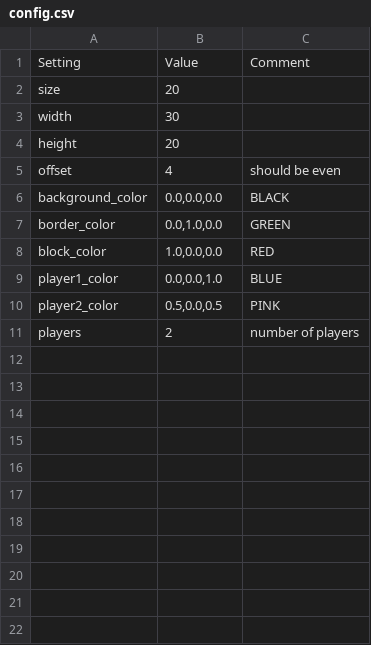
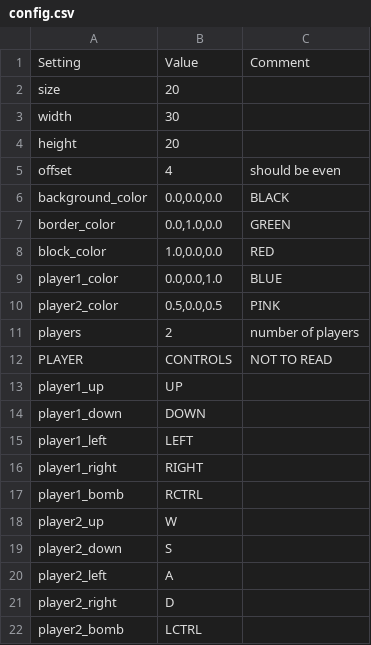
Before and after one commit to Wowo10/rust_piston_bomberman, a CSV file: config.csv, drawn as a sheet.

Commit message:
WIP: Added hardcoded config for 2 players.

```diff
--- a/config.csv
+++ b/config.csv
@@ -11 +11,12 @@ player2_color;0.5,0.0,0.5;PINK
 players;2;number of players
+PLAYER;CONTROLS;NOT TO READ
+player1_up;UP;
+player1_down;DOWN;
+player1_left;LEFT;
+player1_right;RIGHT;
+player1_bomb;RCTRL;
+player2_up;W;
+player2_down;S;
+player2_left;A;
+player2_right;D;
+player2_bomb;LCTRL;
```
Also changed, not shown: 2 other files.
